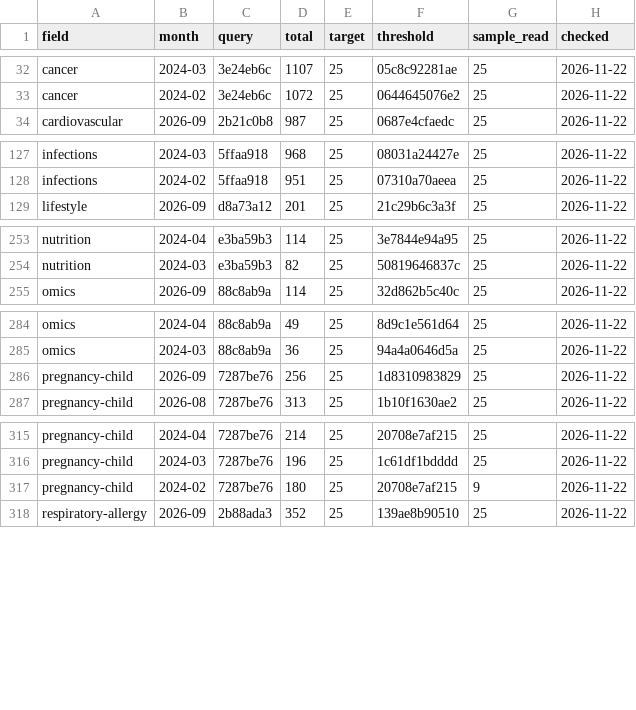
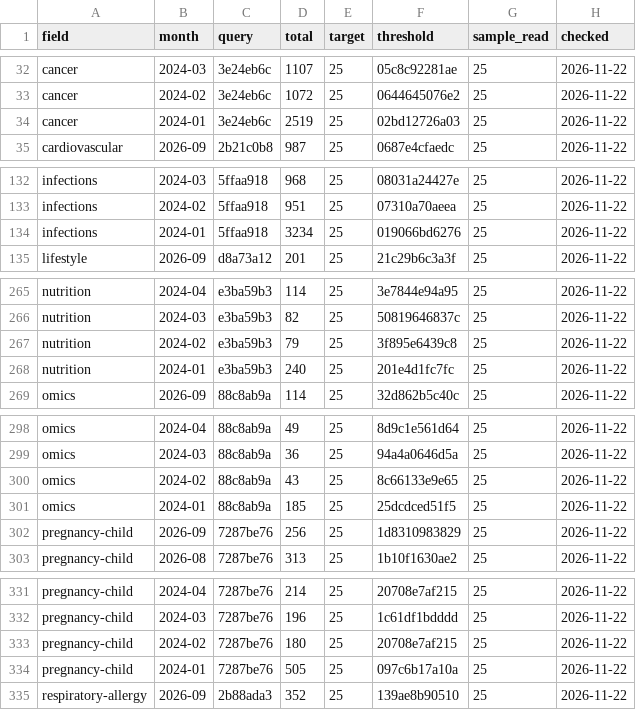
Before and after one commit to nfdi4health/datashield-function-ideas, a CSV file: literature-watch/data/months.csv, drawn as a sheet; only a part is shown, gaps mark what is left out; the diff covers the shown part only.

```diff
--- a/literature-watch/data/months.csv
+++ b/literature-watch/data/months.csv
@@ -33,2 +33,3 @@
 "cancer","2024-02","3e24eb6c",1072,25,"0644645076e2",25,"2026-11-22"
+"cancer","2024-01","3e24eb6c",2519,25,"02bd12726a03",25,"2026-11-22"
 "cardiovascular","2026-09","2b21c0b8",987,25,"0687e4cfaedc",25,"2026-11-22"
@@ -128,2 +133,3 @@
 "infections","2024-02","5ffaa918",951,25,"07310a70aeea",25,"2026-11-22"
+"infections","2024-01","5ffaa918",3234,25,"019066bd6276",25,"2026-11-22"
 "lifestyle","2026-09","d8a73a12",201,25,"21c29b6c3a3f",25,"2026-11-22"
@@ -254,2 +266,4 @@
 "nutrition","2024-03","e3ba59b3",82,25,"50819646837c",25,"2026-11-22"
+"nutrition","2024-02","e3ba59b3",79,25,"3f895e6439c8",25,"2026-11-22"
+"nutrition","2024-01","e3ba59b3",240,25,"201e4d1fc7fc",25,"2026-11-22"
 "omics","2026-09","88c8ab9a",114,25,"32d862b5c40c",25,"2026-11-22"
@@ -285,2 +299,4 @@
 "omics","2024-03","88c8ab9a",36,25,"94a4a0646d5a",25,"2026-11-22"
+"omics","2024-02","88c8ab9a",43,25,"8c66133e9e65",25,"2026-11-22"
+"omics","2024-01","88c8ab9a",185,25,"25dcdced51f5",25,"2026-11-22"
 "pregnancy-child","2026-09","7287be76",256,25,"1d8310983829",25,"2026-11-22"
@@ -316,3 +332,4 @@
 "pregnancy-child","2024-03","7287be76",196,25,"1c61df1bdddd",25,"2026-11-22"
-"pregnancy-child","2024-02","7287be76",180,25,"20708e7af215",9,"2026-11-22"
+"pregnancy-child","2024-02","7287be76",180,25,"20708e7af215",25,"2026-11-22"
+"pregnancy-child","2024-01","7287be76",505,25,"097c6b17a10a",25,"2026-11-22"
 "respiratory-allergy","2026-09","2b88ada3",352,25,"139ae8b90510",25,"2026-11-22"
```
Also changed, not shown: 11 added rows elsewhere in this file, 3 other files.
